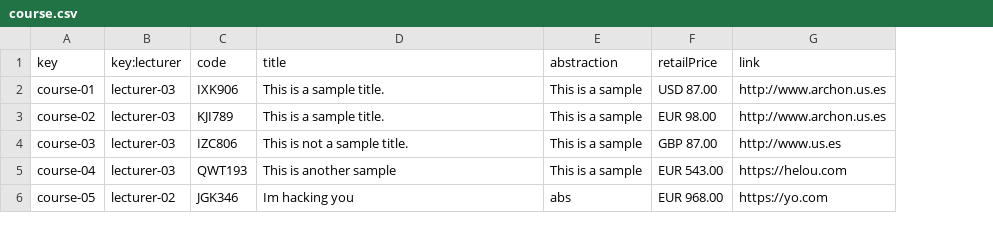
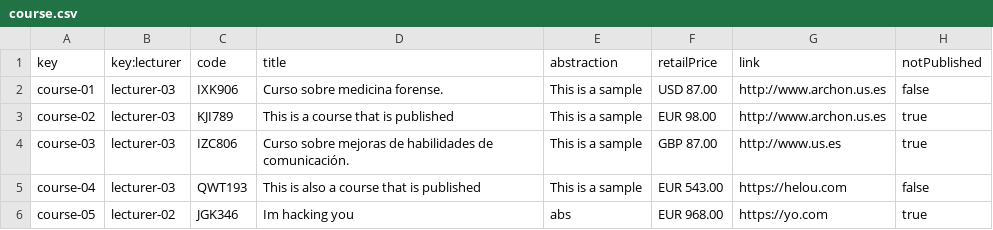
Before and after one commit to VictoriaCRD/Acme-L3-D04, a CSV file: src/main/webapp/WEB-INF/resources/sample-data/course.csv, drawn as a sheet; the diff names each change by its address in the sheet, - before the commit and + after, or states it on an @@ line.

```diff
--- a/src/main/webapp/WEB-INF/resources/sample-data/course.csv
+++ b/src/main/webapp/WEB-INF/resources/sample-data/course.csv
+column H (notPublished), rows 2-6: false | true | true | false | true
-D2 (title): This is a sample title.
+D2 (title): Curso sobre medicina forense.
-D3 (title): This is a sample title.
+D3 (title): This is a course that is published
-D4 (title): This is not a sample title.
+D4 (title): Curso sobre mejoras de habilidades de comunicación.
-D5 (title): This is another sample
+D5 (title): This is also a course that is published
```
Also changed, not shown: 33 other files.
